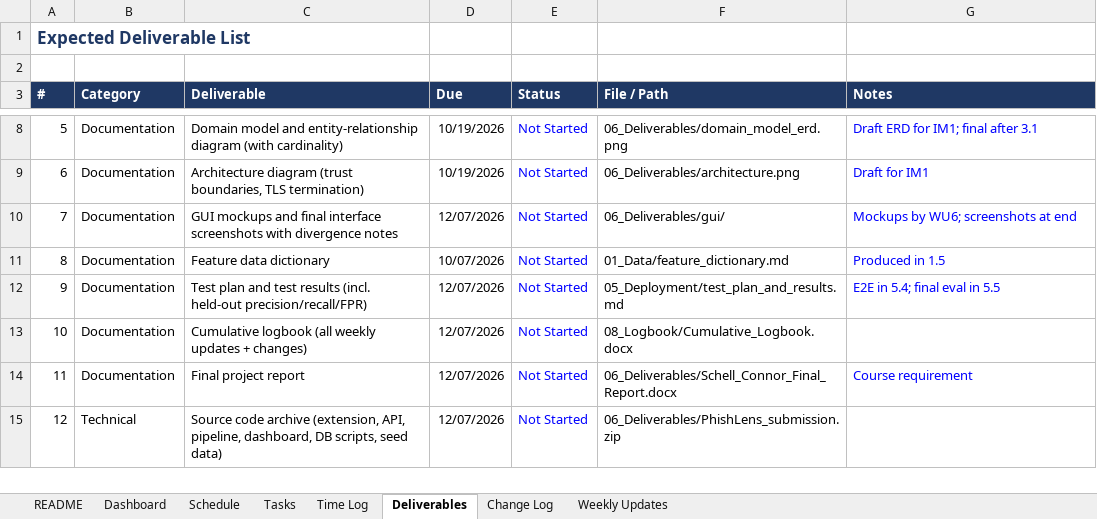
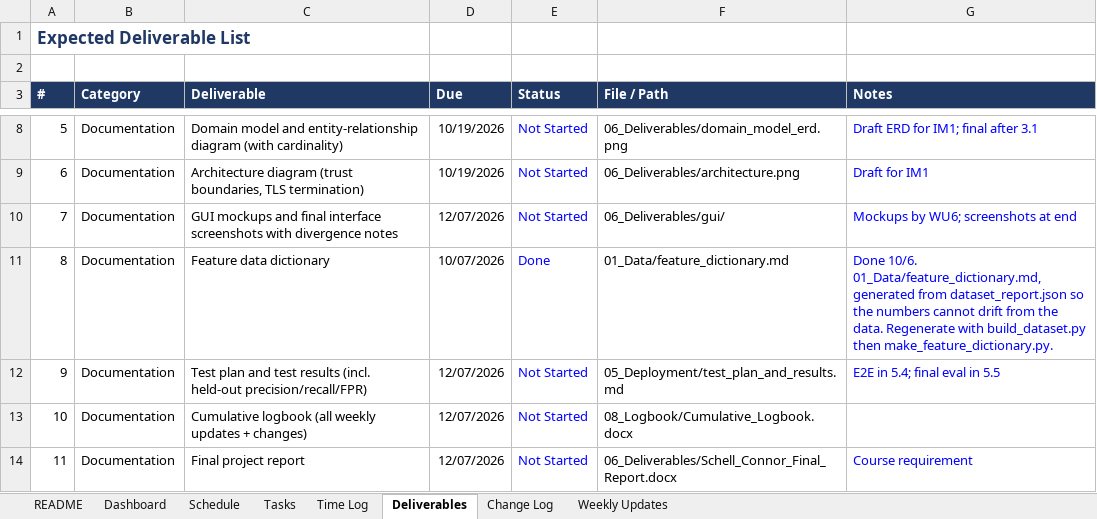
Before and after one commit to connorschell/PhishLens, an Excel workbook: PhishLens_Capstone_Tracker.xlsx, sheet Deliverables, drawn as a sheet; only a part is shown, gaps mark what is left out; the shorter side is filled out with more unchanged rows; values as stored, in another font and other column widths than the file's, no borders; conditional formats not drawn; the diff names each change by its address in the sheet, - before the commit and + after, or states it on an @@ line.

```diff
--- a/PhishLens_Capstone_Tracker.xlsx (sheet Deliverables)
+++ b/PhishLens_Capstone_Tracker.xlsx (sheet Deliverables)
-E11 (Status): Not Started
+E11 (Status): Done
-G11 (Notes): Produced in 1.5
+G11 (Notes): Done 10/6. 01_Data/feature_dictionary.md, generated from dataset_report.json so the numbers cannot drift from the data. Regenerate with build_dataset.py then make_feature_dictionary.py.
```
Also changed, not shown: sheet Change Log, sheet Time Log, sheet Tasks, sheet Weekly Updates, 11 other files.
